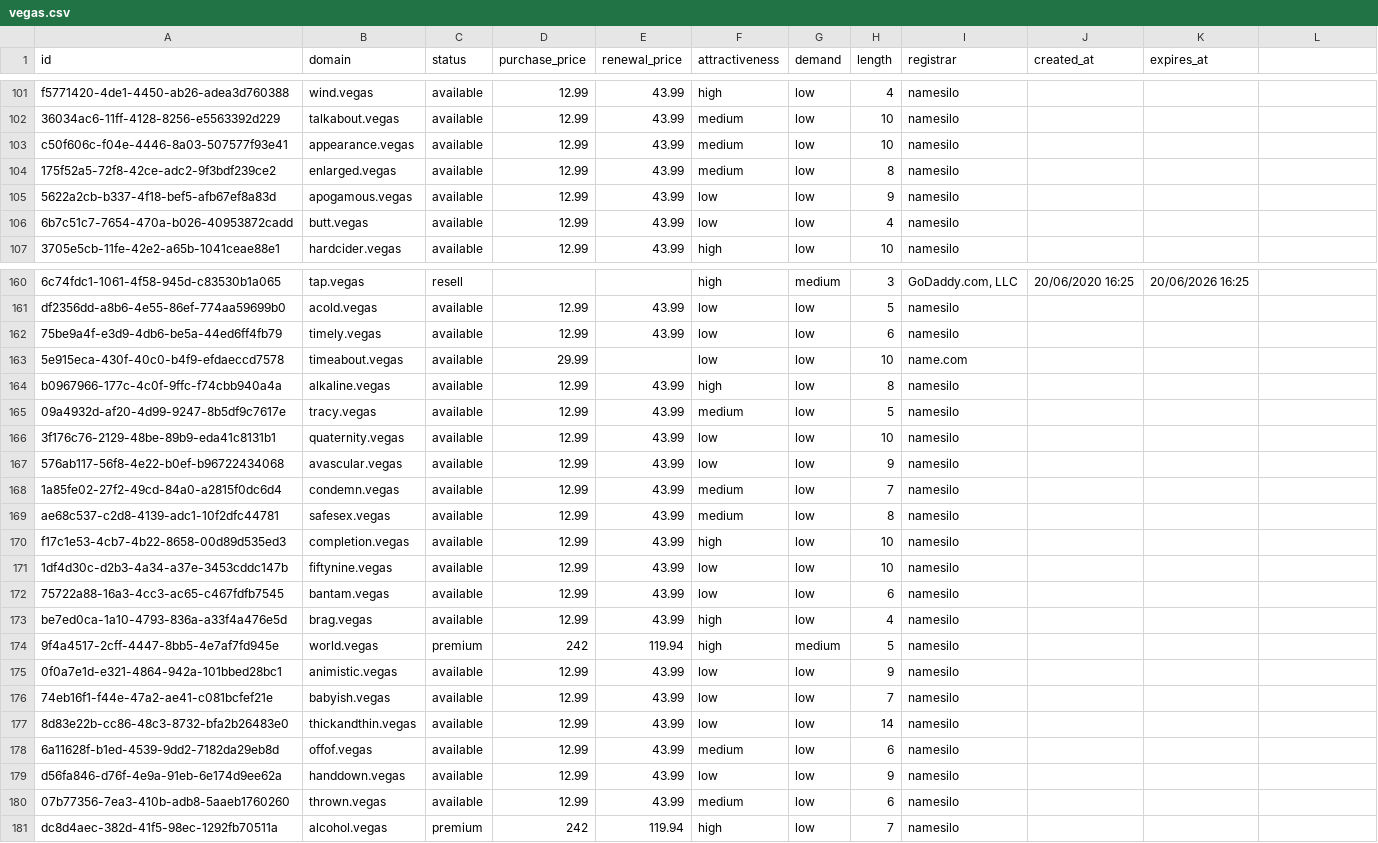
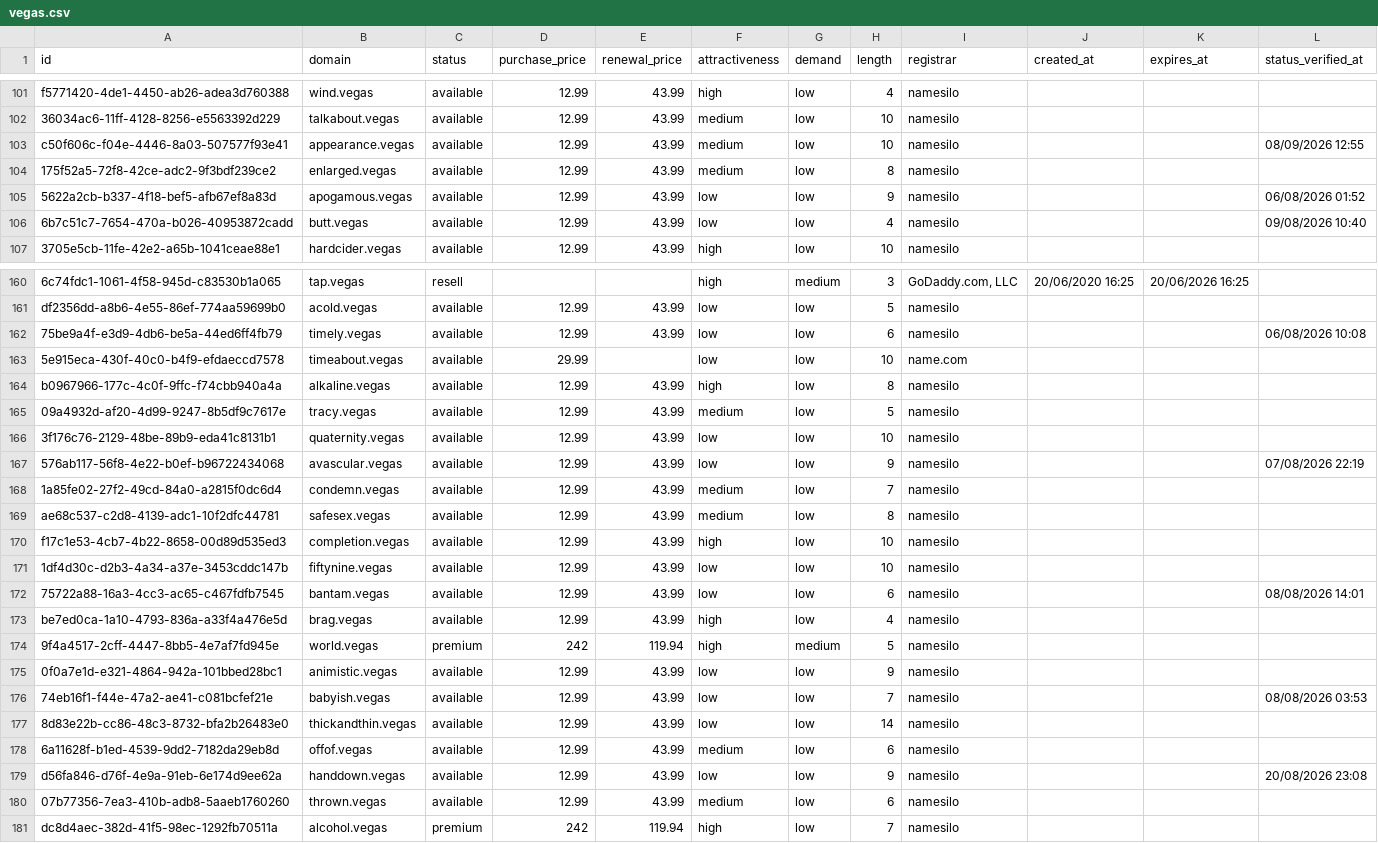
Before and after one commit to UniqueDomains/vegas-oneword-domains, a CSV file: vegas.csv, drawn as a sheet; only a part is shown, gaps mark what is left out; the diff covers the shown part only.

```diff
--- a/vegas.csv
+++ b/vegas.csv
@@ -1 +1 @@
-id,domain,status,purchase_price,renewal_price,attractiveness,demand,length,registrar,created_at,expires_at
+id,domain,status,purchase_price,renewal_price,attractiveness,demand,length,registrar,created_at,expires_at,status_verified_at
@@ -103 +103 @@ f5771420-4de1-4450-ab26-adea3d760388,wind.vegas,available,12.99,43.99,high,low,4
-c50f606c-f04e-4446-8a03-507577f93e41,appearance.vegas,available,12.99,43.99,medium,low,10,namesilo,,
+c50f606c-f04e-4446-8a03-507577f93e41,appearance.vegas,available,12.99,43.99,medium,low,10,namesilo,,,08/09/2026 12:55
@@ -105,2 +105,2 @@ c50f606c-f04e-4446-8a03-507577f93e41,appearance.vegas,available,12.99,43.99,medi
-5622a2cb-b337-4f18-bef5-afb67ef8a83d,apogamous.vegas,available,12.99,43.99,low,low,9,namesilo,,
-6b7c51c7-7654-470a-b026-40953872cadd,butt.vegas,available,12.99,43.99,low,low,4,namesilo,,
+5622a2cb-b337-4f18-bef5-afb67ef8a83d,apogamous.vegas,available,12.99,43.99,low,low,9,namesilo,,,06/08/2026 01:52
+6b7c51c7-7654-470a-b026-40953872cadd,butt.vegas,available,12.99,43.99,low,low,4,namesilo,,,09/08/2026 10:40
@@ -162 +162 @@ df2356dd-a8b6-4e55-86ef-774aa59699b0,acold.vegas,available,12.99,43.99,low,low,5
-75be9a4f-e3d9-4db6-be5a-44ed6ff4fb79,timely.vegas,available,12.99,43.99,low,low,6,namesilo,,
+75be9a4f-e3d9-4db6-be5a-44ed6ff4fb79,timely.vegas,available,12.99,43.99,low,low,6,namesilo,,,06/08/2026 10:08
@@ -167 +167 @@ b0967966-177c-4c0f-9ffc-f74cbb940a4a,alkaline.vegas,available,12.99,43.99,high,l
-576ab117-56f8-4e22-b0ef-b96722434068,avascular.vegas,available,12.99,43.99,low,low,9,namesilo,,
+576ab117-56f8-4e22-b0ef-b96722434068,avascular.vegas,available,12.99,43.99,low,low,9,namesilo,,,07/08/2026 22:19
@@ -172 +172 @@ f17c1e53-4cb7-4b22-8658-00d89d535ed3,completion.vegas,available,12.99,43.99,high
-75722a88-16a3-4cc3-ac65-c467fdfb7545,bantam.vegas,available,12.99,43.99,low,low,6,namesilo,,
+75722a88-16a3-4cc3-ac65-c467fdfb7545,bantam.vegas,available,12.99,43.99,low,low,6,namesilo,,,08/08/2026 14:01
@@ -176 +176 @@ be7ed0ca-1a10-4793-836a-a33f4a476e5d,brag.vegas,available,12.99,43.99,high,low,4
-74eb16f1-f44e-47a2-ae41-c081bcfef21e,babyish.vegas,available,12.99,43.99,low,low,7,namesilo,,
+74eb16f1-f44e-47a2-ae41-c081bcfef21e,babyish.vegas,available,12.99,43.99,low,low,7,namesilo,,,08/08/2026 03:53
@@ -179 +179 @@ be7ed0ca-1a10-4793-836a-a33f4a476e5d,brag.vegas,available,12.99,43.99,high,low,4
-d56fa846-d76f-4e9a-91eb-6e174d9ee62a,handdown.vegas,available,12.99,43.99,low,low,9,namesilo,,
+d56fa846-d76f-4e9a-91eb-6e174d9ee62a,handdown.vegas,available,12.99,43.99,low,low,9,namesilo,,,20/08/2026 23:08
```
Also changed, not shown: 123 edited cells elsewhere in this file, 6 other files.
